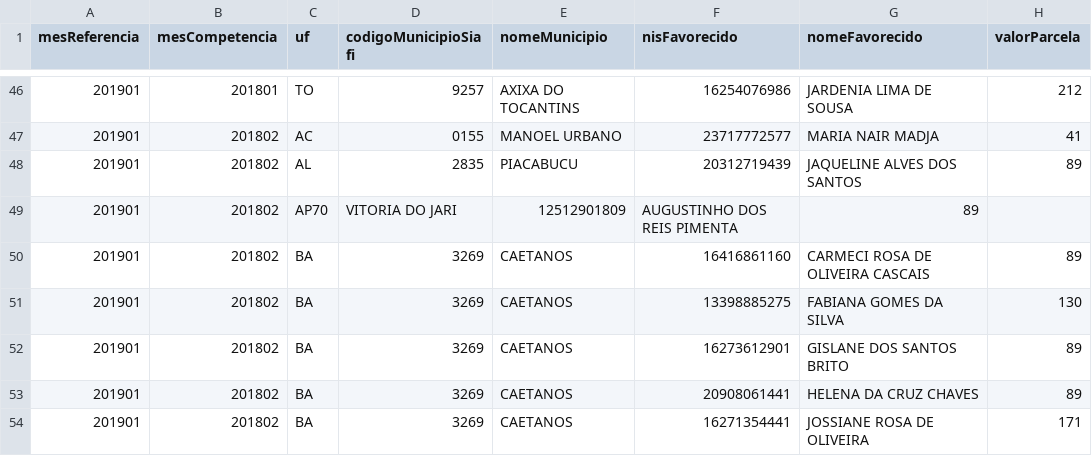
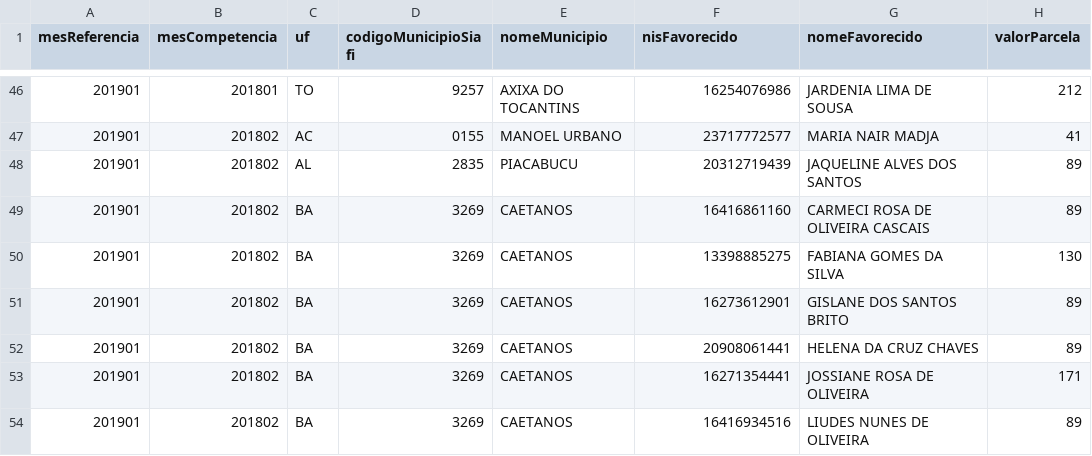
Before and after one commit to cnorbiato/java-kafka-producer, a CSV file: src/main/resources/201901_BolsaFamilia_Pagamentos.csv, drawn as a sheet; only a part is shown, gaps mark what is left out; the shorter side is filled out with more unchanged rows.

Commit message:
Update 201901_BolsaFamilia_Pagamentos.csv

```diff
--- a/src/main/resources/201901_BolsaFamilia_Pagamentos.csv
+++ b/src/main/resources/201901_BolsaFamilia_Pagamentos.csv
@@ -48,3 +48,2 @@ mesReferencia,mesCompetencia,uf,codigoMunicipioSiafi,nomeMunicipio,nisFavorecido
 201901,201802,AL,2835,PIACABUCU,20312719439,JAQUELINE ALVES DOS SANTOS,89
-201901,201802,AP70,VITORIA DO JARI,12512901809,AUGUSTINHO DOS REIS PIMENTA,89
 201901,201802,BA,3269,CAETANOS,16416861160,CARMECI ROSA DE OLIVEIRA CASCAIS,89
```
